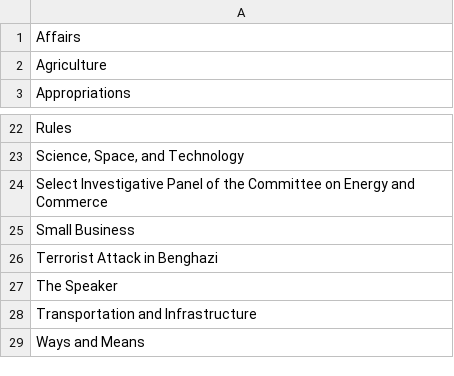
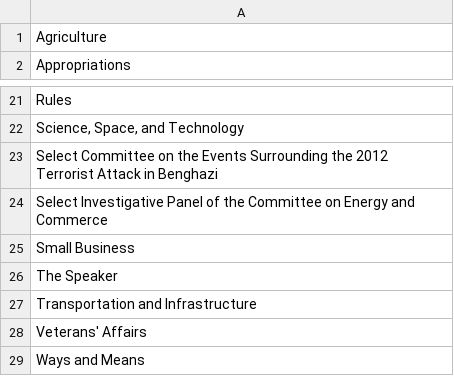
Before and after one commit to YangLiu928/NDP_Projects, a CSV file: Python_Projects/Python_Web_Scraping/getting_unique_list_of_committees/output/house_committees_list.csv, drawn as a sheet; only a part is shown, gaps mark what is left out; removed rows and columns are numbered as before the commit, all else as after; the diff names each change by its address in the sheet, - before the commit and + after, or states it on an @@ line.

Commit message:
fixed bug in getting house committee assignments

```diff
--- a/Python_Projects/Python_Web_Scraping/getting_unique_list_of_committees/output/house_committees_list.csv
+++ b/Python_Projects/Python_Web_Scraping/getting_unique_list_of_committees/output/house_committees_list.csv
-row 1: Affairs
+row 23: Select Committee on the Events Surrounding the 2012 Terrorist Attack in Benghazi
-row 26: Terrorist Attack in Benghazi
+row 28: Veterans' Affairs
```
Also changed, not shown: 4 other files.
